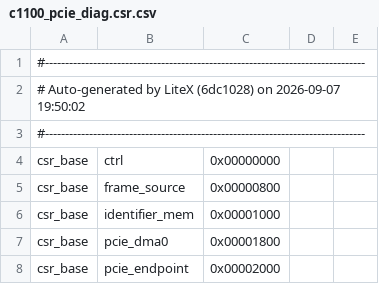
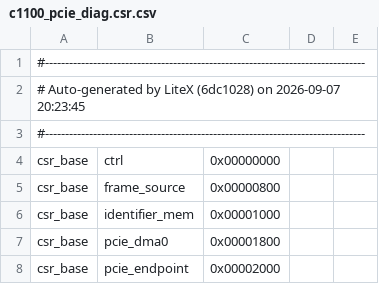
Before and after one commit to Dracnea/FPGA-Retro, a CSV file: bitstreams/c1100_pcie_diag.csr.csv, drawn as a sheet; only a part is shown.

```diff
--- a/bitstreams/c1100_pcie_diag.csr.csv
+++ b/bitstreams/c1100_pcie_diag.csr.csv
@@ -1,3 +1,3 @@
 #--------------------------------------------------------------------------------
-# Auto-generated by LiteX (6dc1028) on 2026-09-07 19:50:02
+# Auto-generated by LiteX (6dc1028) on 2026-09-07 20:23:45
 #--------------------------------------------------------------------------------
```
Also changed, not shown: 6 other files.
